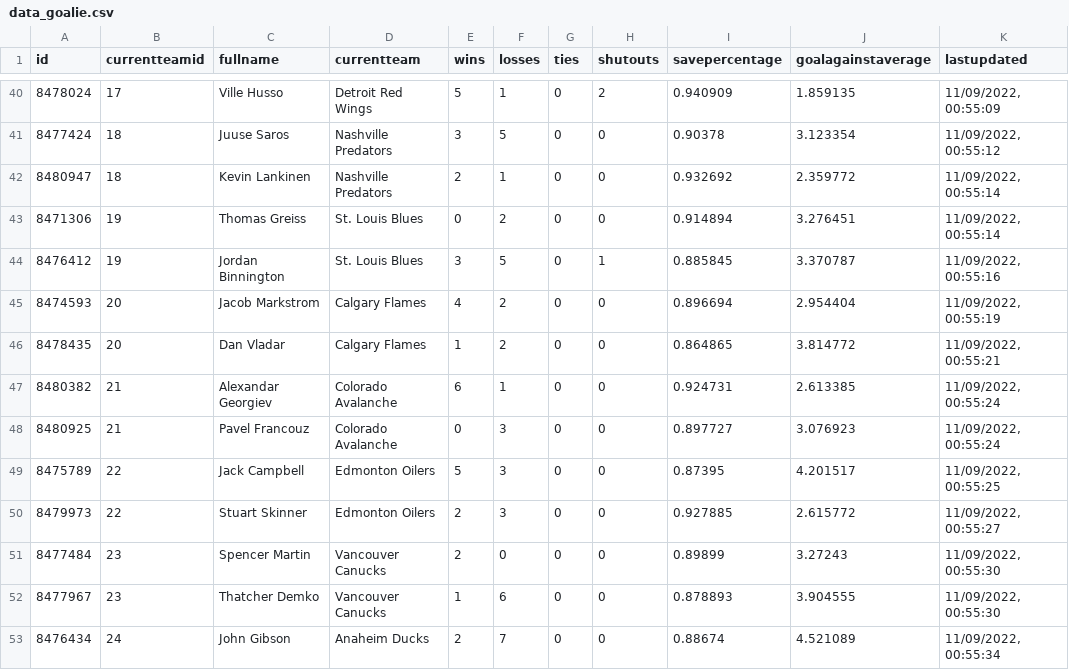
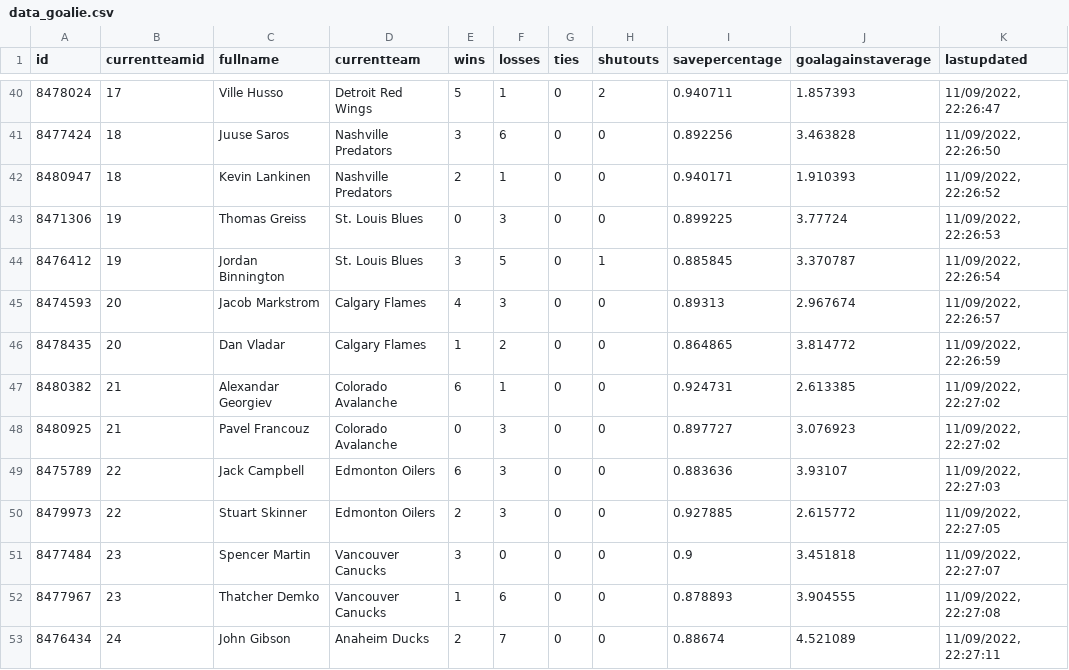
Before and after one commit to BBTimeless/pyhl-public, a CSV file: static/data/data_goalie.csv, drawn as a sheet; only a part is shown, gaps mark what is left out; the diff covers the shown part only.

```diff
--- a/static/data/data_goalie.csv
+++ b/static/data/data_goalie.csv
@@ -40,14 +40,14 @@ id,currentteamid,fullname,currentteam,wins,losses,ties,shutouts,savepercentage,g
-8478024,17,Ville Husso,Detroit Red Wings,5,1,0,2,0.940909,1.859135,"11/09/2022, 00:55:09"
-8477424,18,Juuse Saros,Nashville Predators,3,5,0,0,0.90378,3.123354,"11/09/2022, 00:55:12"
-8480947,18,Kevin Lankinen,Nashville Predators,2,1,0,0,0.932692,2.359772,"11/09/2022, 00:55:14"
-8471306,19,Thomas Greiss,St. Louis Blues,0,2,0,0,0.914894,3.276451,"11/09/2022, 00:55:14"
-8476412,19,Jordan Binnington,St. Louis Blues,3,5,0,1,0.885845,3.370787,"11/09/2022, 00:55:16"
-8474593,20,Jacob Markstrom,Calgary Flames,4,2,0,0,0.896694,2.954404,"11/09/2022, 00:55:19"
-8478435,20,Dan Vladar,Calgary Flames,1,2,0,0,0.864865,3.814772,"11/09/2022, 00:55:21"
-8480382,21,Alexandar Georgiev,Colorado Avalanche,6,1,0,0,0.924731,2.613385,"11/09/2022, 00:55:24"
-8480925,21,Pavel Francouz,Colorado Avalanche,0,3,0,0,0.897727,3.076923,"11/09/2022, 00:55:24"
-8475789,22,Jack Campbell,Edmonton Oilers,5,3,0,0,0.87395,4.201517,"11/09/2022, 00:55:25"
-8479973,22,Stuart Skinner,Edmonton Oilers,2,3,0,0,0.927885,2.615772,"11/09/2022, 00:55:27"
-8477484,23,Spencer Martin,Vancouver Canucks,2,0,0,0,0.89899,3.27243,"11/09/2022, 00:55:30"
-8477967,23,Thatcher Demko,Vancouver Canucks,1,6,0,0,0.878893,3.904555,"11/09/2022, 00:55:30"
-8476434,24,John Gibson,Anaheim Ducks,2,7,0,0,0.88674,4.521089,"11/09/2022, 00:55:34"
+8478024,17,Ville Husso,Detroit Red Wings,5,1,0,2,0.940711,1.857393,"11/09/2022, 22:26:47"
+8477424,18,Juuse Saros,Nashville Predators,3,6,0,0,0.892256,3.463828,"11/09/2022, 22:26:50"
+8480947,18,Kevin Lankinen,Nashville Predators,2,1,0,0,0.940171,1.910393,"11/09/2022, 22:26:52"
+8471306,19,Thomas Greiss,St. Louis Blues,0,3,0,0,0.899225,3.77724,"11/09/2022, 22:26:53"
+8476412,19,Jordan Binnington,St. Louis Blues,3,5,0,1,0.885845,3.370787,"11/09/2022, 22:26:54"
+8474593,20,Jacob Markstrom,Calgary Flames,4,3,0,0,0.89313,2.967674,"11/09/2022, 22:26:57"
+8478435,20,Dan Vladar,Calgary Flames,1,2,0,0,0.864865,3.814772,"11/09/2022, 22:26:59"
+8480382,21,Alexandar Georgiev,Colorado Avalanche,6,1,0,0,0.924731,2.613385,"11/09/2022, 22:27:02"
+8480925,21,Pavel Francouz,Colorado Avalanche,0,3,0,0,0.897727,3.076923,"11/09/2022, 22:27:02"
+8475789,22,Jack Campbell,Edmonton Oilers,6,3,0,0,0.883636,3.93107,"11/09/2022, 22:27:03"
+8479973,22,Stuart Skinner,Edmonton Oilers,2,3,0,0,0.927885,2.615772,"11/09/2022, 22:27:05"
+8477484,23,Spencer Martin,Vancouver Canucks,3,0,0,0,0.9,3.451818,"11/09/2022, 22:27:07"
+8477967,23,Thatcher Demko,Vancouver Canucks,1,6,0,0,0.878893,3.904555,"11/09/2022, 22:27:08"
+8476434,24,John Gibson,Anaheim Ducks,2,7,0,0,0.88674,4.521089,"11/09/2022, 22:27:11"
```
Also changed, not shown: 1 added row, 2 removed rows and 108 edited cells elsewhere in this file, static/data/data_skater.csv, static/data/data_teams.csv, 2 other files.
